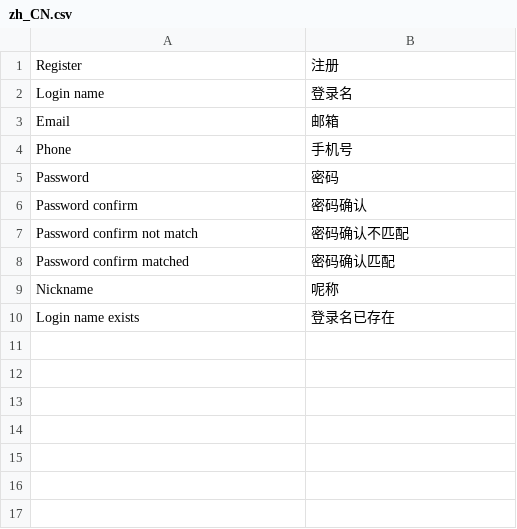
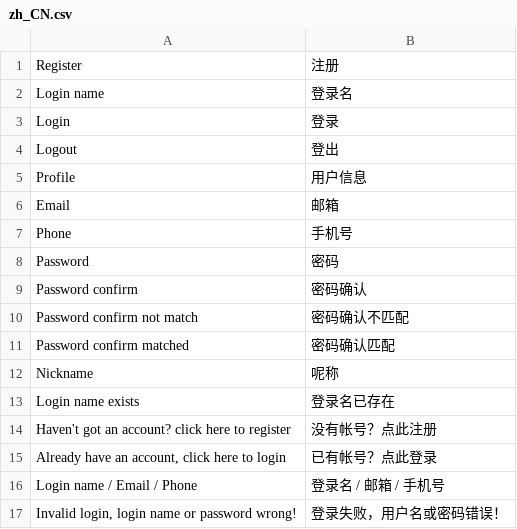
Before and after one commit to cms4py/cms4py, a CSV file: cms4py/languages/zh_CN.csv, drawn as a sheet; the diff names each change by its address in the sheet, - before the commit and + after, or states it on an @@ line.

```diff
--- a/cms4py/languages/zh_CN.csv
+++ b/cms4py/languages/zh_CN.csv
+row 3: Login | 登录
+row 4: Logout | 登出
+row 5: Profile | 用户信息
+row 14: Haven't got an account? click here to register | 没有帐号？点此注册
+row 15: Already have an account, click here to login | 已有帐号？点此登录
+row 16: Login name / Email / Phone | 登录名 / 邮箱 / 手机号
+row 17: Invalid login, login name or password wrong! | 登录失败，用户名或密码错误！
```
Also changed, not shown: 24 other files.
